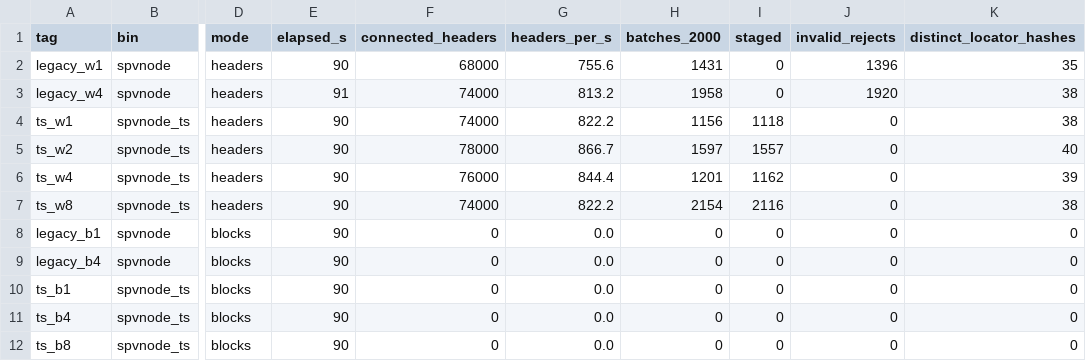
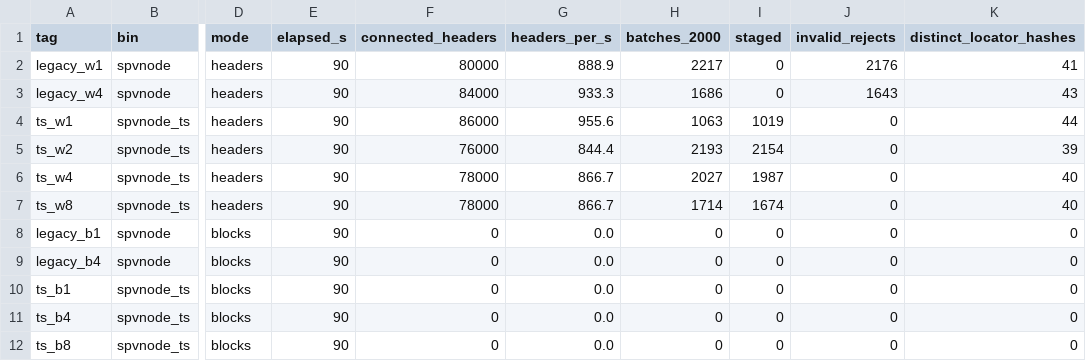
Before and after one commit to edtubbs/libdogecoin, a CSV file: doc/verification/spvnode_ts_performance_results.csv, drawn as a sheet; only a part is shown, gaps mark what is left out; the diff names each change by its address in the sheet, - before the commit and + after, or states it on an @@ line.

```diff
--- a/doc/verification/spvnode_ts_performance_results.csv
+++ b/doc/verification/spvnode_ts_performance_results.csv
-F2 (connected_headers): 68000
+F2 (connected_headers): 80000
-G2 (headers_per_s): 755.6
+G2 (headers_per_s): 888.9
-H2 (batches_2000): 1431
+H2 (batches_2000): 2217
-J2 (invalid_rejects): 1396
+J2 (invalid_rejects): 2176
-K2 (distinct_locator_hashes): 35
+K2 (distinct_locator_hashes): 41
-E3 (elapsed_s): 91
+E3 (elapsed_s): 90
-F3 (connected_headers): 74000
+F3 (connected_headers): 84000
-G3 (headers_per_s): 813.2
+G3 (headers_per_s): 933.3
-H3 (batches_2000): 1958
+H3 (batches_2000): 1686
-J3 (invalid_rejects): 1920
+J3 (invalid_rejects): 1643
-K3 (distinct_locator_hashes): 38
+K3 (distinct_locator_hashes): 43
-F4 (connected_headers): 74000
+F4 (connected_headers): 86000
-G4 (headers_per_s): 822.2
+G4 (headers_per_s): 955.6
-H4 (batches_2000): 1156
+H4 (batches_2000): 1063
-I4 (staged): 1118
+I4 (staged): 1019
-K4 (distinct_locator_hashes): 38
+K4 (distinct_locator_hashes): 44
-F5 (connected_headers): 78000
+F5 (connected_headers): 76000
-G5 (headers_per_s): 866.7
+G5 (headers_per_s): 844.4
-H5 (batches_2000): 1597
+H5 (batches_2000): 2193
-I5 (staged): 1557
+I5 (staged): 2154
-K5 (distinct_locator_hashes): 40
+K5 (distinct_locator_hashes): 39
-F6 (connected_headers): 76000
+F6 (connected_headers): 78000
-G6 (headers_per_s): 844.4
+G6 (headers_per_s): 866.7
-H6 (batches_2000): 1201
+H6 (batches_2000): 2027
-I6 (staged): 1162
+I6 (staged): 1987
-K6 (distinct_locator_hashes): 39
+K6 (distinct_locator_hashes): 40
-F7 (connected_headers): 74000
+F7 (connected_headers): 78000
-G7 (headers_per_s): 822.2
+G7 (headers_per_s): 866.7
-H7 (batches_2000): 2154
+H7 (batches_2000): 1714
-I7 (staged): 2116
+I7 (staged): 1674
-K7 (distinct_locator_hashes): 38
+K7 (distinct_locator_hashes): 40
```
Also changed, not shown: 3 other files.
